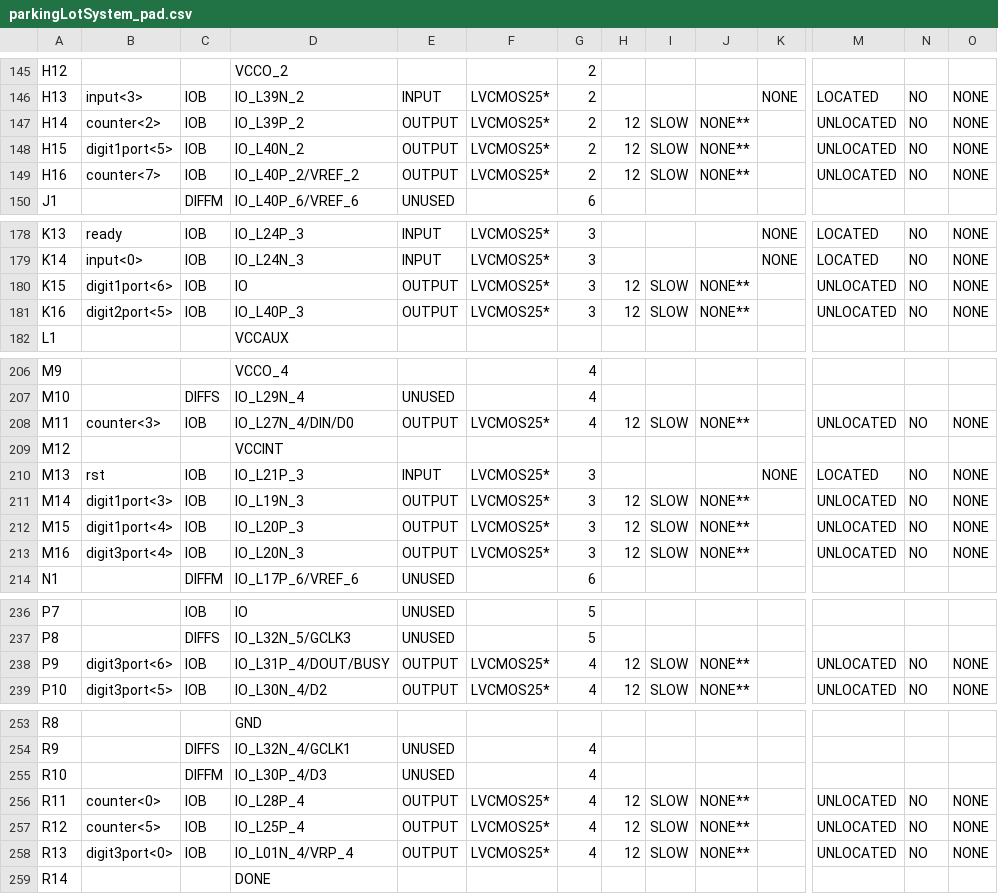
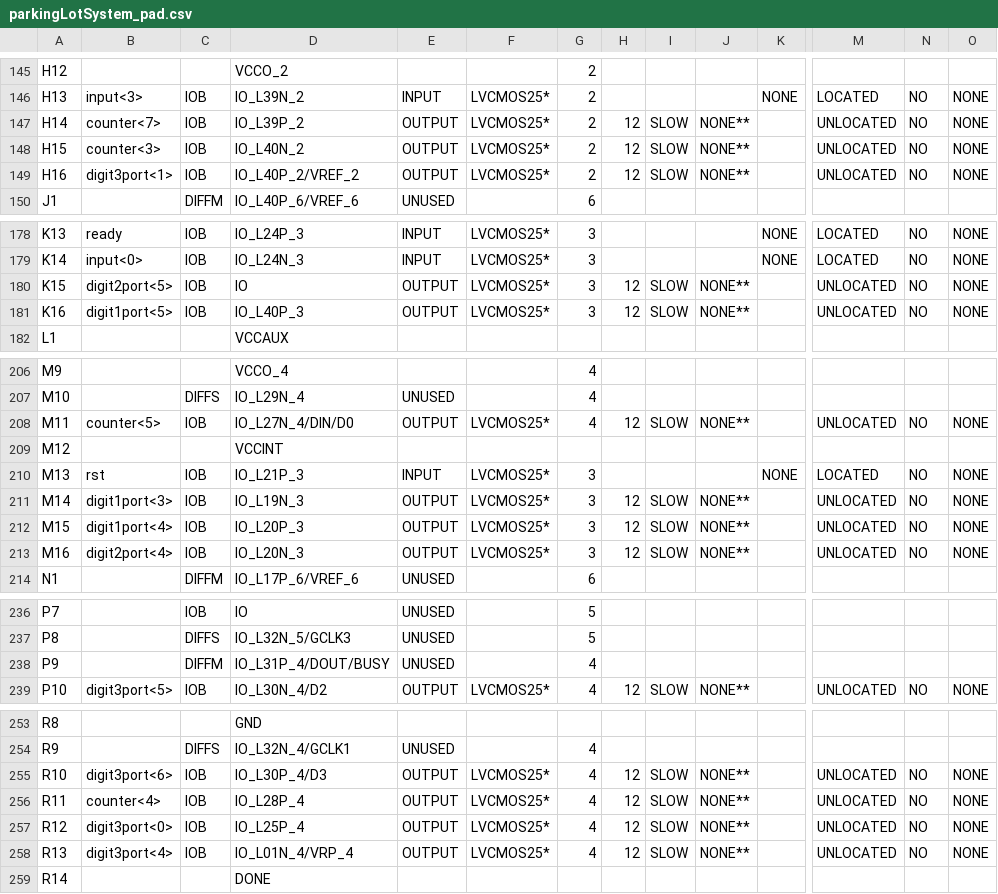
Before and after one commit to embedded-hardware-lab/Projects-Cypher, a CSV file: Hardware Engineering/Lab Project/CYPHER module/Parking_Lot_System_FPGA/Parking_Lot_System_FPGA/parkingLotSystem_pad.csv, drawn as a sheet; only a part is shown, gaps mark what is left out; the diff covers the shown part only; the diff names each change by its address in the sheet, - before the commit and + after, or states it on an @@ line.

```diff
--- a/Hardware Engineering/Lab Project/CYPHER module/Parking_Lot_System_FPGA/Parking_Lot_System_FPGA/parkingLotSystem_pad.csv
+++ b/Hardware Engineering/Lab Project/CYPHER module/Parking_Lot_System_FPGA/Parking_Lot_System_FPGA/parkingLotSystem_pad.csv
-B147: counter<2>
+B147: counter<7>
-B148: digit1port<5>
+B148: counter<3>
-B149: counter<7>
+B149: digit3port<1>
-B180: digit1port<6>
+B180: digit2port<5>
-B181: digit2port<5>
+B181: digit1port<5>
-B208: counter<3>
+B208: counter<5>
-B213: digit3port<4>
+B213: digit2port<4>
-B238: digit3port<6>
+B238: (empty)
-C238: IOB
+C238: DIFFM
-E238: OUTPUT
+E238: UNUSED
-F238: LVCMOS25*
+F238: (empty)
-H238: 12
+H238: (empty)
-I238: SLOW
+I238: (empty)
-J238: NONE**
+J238: (empty)
-M238: UNLOCATED
+M238: (empty)
-N238: NO
+N238: (empty)
-O238: NONE
+O238: (empty)
-B255: (empty)
+B255: digit3port<6>
-C255: DIFFM
+C255: IOB
-E255: UNUSED
+E255: OUTPUT
-F255: (empty)
+F255: LVCMOS25*
-H255: (empty)
+H255: 12
-I255: (empty)
+I255: SLOW
-J255: (empty)
+J255: NONE**
-M255: (empty)
+M255: UNLOCATED
-N255: (empty)
+N255: NO
-O255: (empty)
+O255: NONE
-B256: counter<0>
+B256: counter<4>
-B257: counter<5>
+B257: digit3port<0>
-B258: digit3port<0>
+B258: digit3port<4>
```
Also changed, not shown: 6 edited cells elsewhere in this file, 44 other files.
